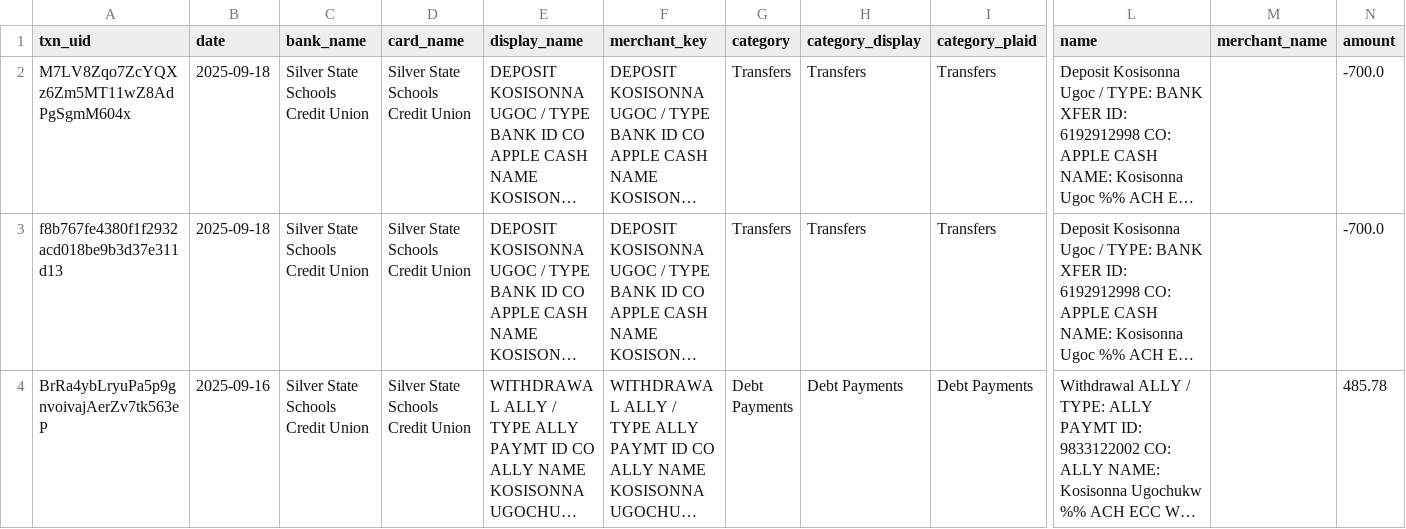
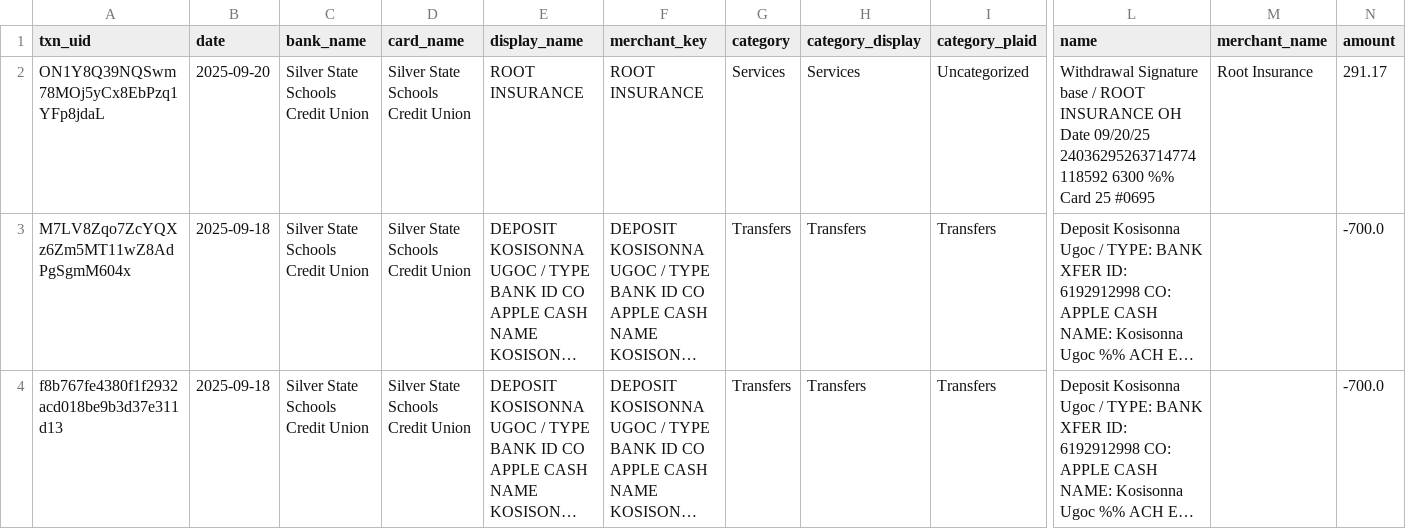
Before and after one commit to KoiseU/spending-dashboard, a CSV file: data/processed/latest_enriched.csv, drawn as a sheet; only a part is shown, gaps mark what is left out; the shorter side is filled out with more unchanged rows; long unchanged cells end in …; rows hold the shown columns only; the diff covers the shown part only; the diff names each change by its address in the sheet, - before the commit and + after, or states it on an @@ line.

```diff
--- a/data/processed/latest_enriched.csv
+++ b/data/processed/latest_enriched.csv
+row 2: ON1Y8Q39NQSwm78MOj5yCx8EbPzq1YFp8jdaL | 2025-09-20 | Silver State Schools Credit Union | Silver State Schools Credit Union | ROOT INSURANCE | ROOT INSURANCE | Services | Services | Uncategorized | Withdrawal Signature base / ROOT INSURANCE OH Date 09/20/25 24036295263714774118592 6300 %% Card 25 #0695 | Root Insurance | 291.17
```
Also changed, not shown: 4 edited cells elsewhere in this file, data/processed/insights/digest_combined_flat.csv, data/processed/insights/digest_latest_flat.csv, 15 other files.
